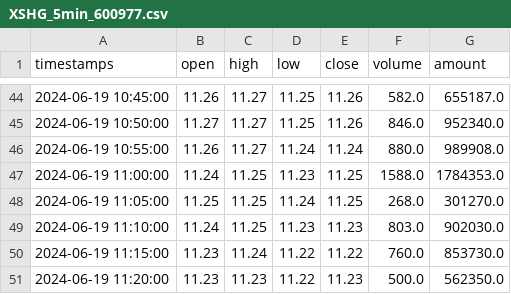
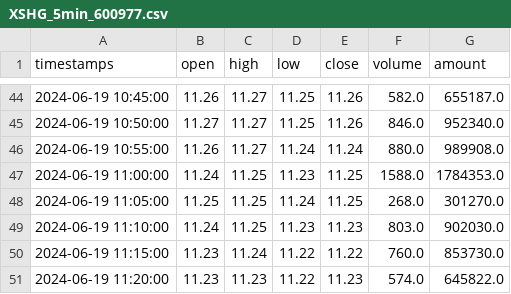
Before and after one commit to referenspe/Kronos, a CSV file: examples/data/XSHG_5min_600977.csv, drawn as a sheet; only a part is shown, gaps mark what is left out.

Commit message:
fix: complete truncated last row in XSHG_5min_600977.csv sample data

```diff
--- a/examples/data/XSHG_5min_600977.csv
+++ b/examples/data/XSHG_5min_600977.csv
@@ -50,2 +50,2 @@ timestamps,open,high,low,close,volume,amount
 2024-06-19 11:15:00,11.23,11.24,11.22,11.22,760.0,853730.0
-2024-06-19 11:20:00,11.23,11.23,11.22,11.23,500.0,562350.0
+2024-06-19 11:20:00,11.23,11.23,11.22,11.23,574.0,645822.0
```
